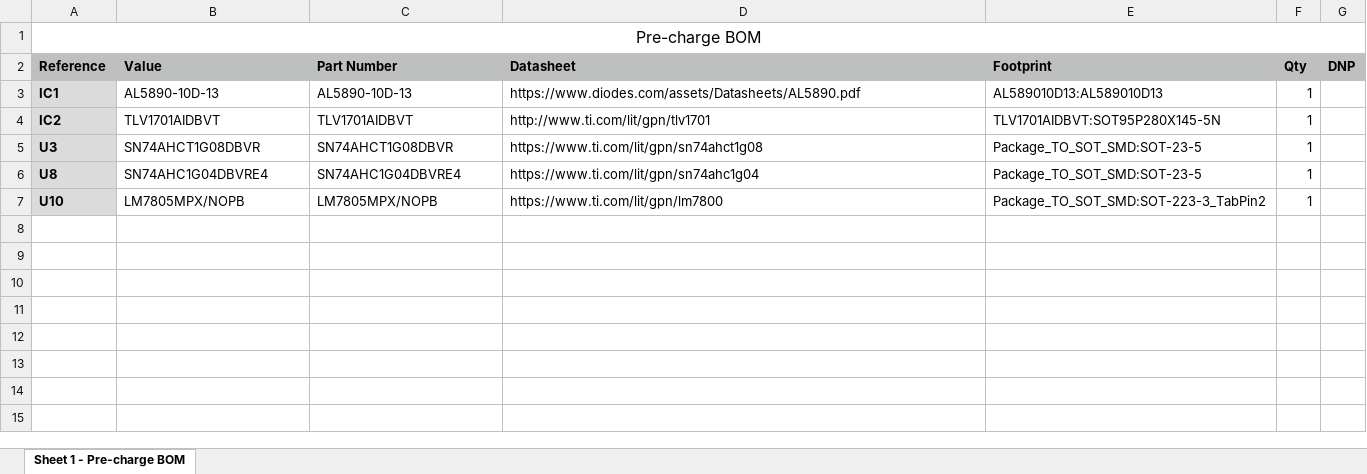
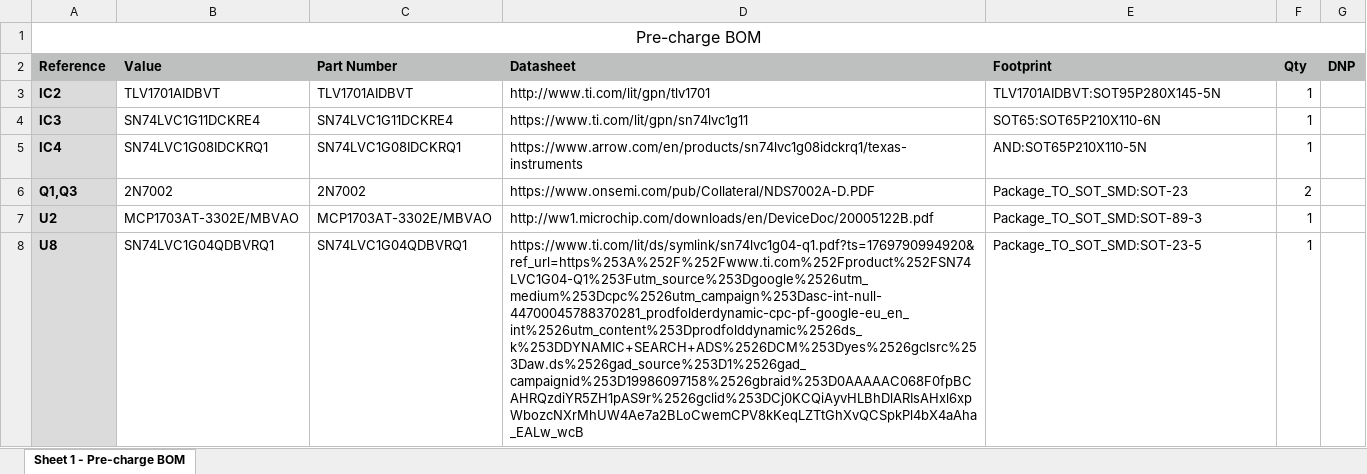
Before and after one commit to UCDFS/Circuits, an Excel workbook: Pre-charge_KR/Pre-charge BOM_smd.xlsx, sheet Sheet 1 - Pre-charge BOM, drawn as a sheet; values as stored, in another font and other column widths than the file's, no borders; removed rows and columns are numbered as before the commit, all else as after; the diff names each change by its address in the sheet, - before the commit and + after, or states it on an @@ line.

```diff
--- a/Pre-charge_KR/Pre-charge BOM_smd.xlsx (sheet Sheet 1 - Pre-charge BOM)
+++ b/Pre-charge_KR/Pre-charge BOM_smd.xlsx (sheet Sheet 1 - Pre-charge BOM)
-row 3: IC1 | AL5890-10D-13 | AL5890-10D-13 | https://www.diodes.com/assets/Datasheets/AL5890.pdf | AL589010D13:AL589010D13 | 1
-row 5: U3 | SN74AHCT1G08DBVR | SN74AHCT1G08DBVR | https://www.ti.com/lit/gpn/sn74ahct1g08 | Package_TO_SOT_SMD:SOT-23-5 | 1
+row 4: IC3 | SN74LVC1G11DCKRE4 | SN74LVC1G11DCKRE4 | https://www.ti.com/lit/gpn/sn74lvc1g11 | SOT65:SOT65P210X110-6N | 1
+row 5: IC4 | SN74LVC1G08IDCKRQ1 | SN74LVC1G08IDCKRQ1 | https://www.arrow.com/en/products/sn74lvc1g08idckrq1/texas-instruments | AND:SOT65P210X110-5N | 1
+row 6: Q1,Q3 | 2N7002 | 2N7002 | https://www.onsemi.com/pub/Collateral/NDS7002A-D.PDF | Package_TO_SOT_SMD:SOT-23 | 2
+row 7: U2 | MCP1703AT-3302E/MBVAO | MCP1703AT-3302E/MBVAO | http://ww1.microchip.com/downloads/en/DeviceDoc/20005122B.pdf | Package_TO_SOT_SMD:SOT-89-3 | 1
-B8 (Value): SN74AHC1G04DBVRE4
+B8 (Value): SN74LVC1G04QDBVRQ1
-C8 (Part Number): SN74AHC1G04DBVRE4
+C8 (Part Number): SN74LVC1G04QDBVRQ1
-D8 (Datasheet): https://www.ti.com/lit/gpn/sn74ahc1g04
+D8 (Datasheet): https://www.ti.com/lit/ds/symlink/sn74lvc1g04-q1.pdf?ts=1769790994920&ref_url=https%253A%252F%252Fwww.ti.com%252Fproduct%252FSN74LVC1G04-Q1%253Futm_source%253Dgoogle%2526utm_medium%253Dcpc%2526utm_campaign%253Dasc-int-null-44700045788370281_prodfolderdynamic-cpc-pf-google-eu_en_int%2526utm_content%253Dprodfolddynamic%2526ds_k%253DDYNAMIC+SEARCH+ADS%2526DCM%253Dyes%2526gclsrc%253Daw.ds%2526gad_source%253D1%2526gad_campaignid%253D19986097158%2526gbraid%253D0AAAAAC068F0fpBCAHRQzdiYR5ZH1pAS9r%2526gclid%253DCj0KCQiAyvHLBhDlARIsAHxl6xpWbozcNXrMhUW4Ae7a2BLoCwemCPV8kKeqLZTtGhXvQCSpkPl4bX4aAha_EALw_wcB
-row 7: U10 | LM7805MPX/NOPB | LM7805MPX/NOPB | https://www.ti.com/lit/gpn/lm7800 | Package_TO_SOT_SMD:SOT-223-3_TabPin2 | 1
```
Also changed, not shown: 34 other files.
